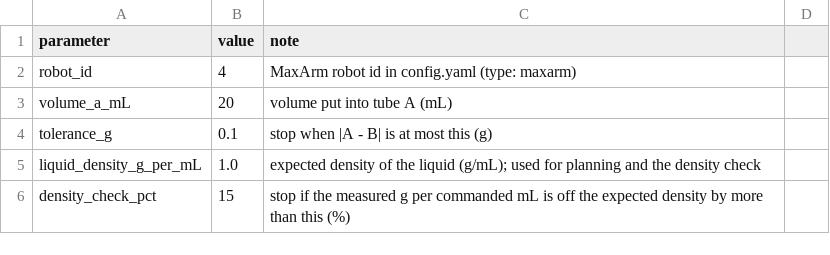
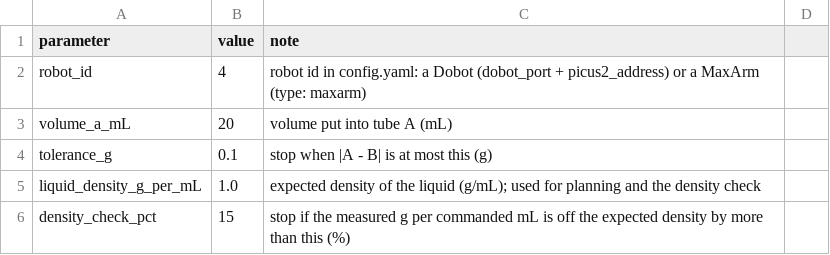
Before and after one commit to tohoku-tomailab/saigen, a CSV file: src/flow/balance_runner/balance.example.csv, drawn as a sheet; only a part is shown.

```diff
--- a/src/flow/balance_runner/balance.example.csv
+++ b/src/flow/balance_runner/balance.example.csv
@@ -1,3 +1,3 @@
 parameter,value,note
-robot_id,4,MaxArm robot id in config.yaml (type: maxarm)
+robot_id,4,robot id in config.yaml: a Dobot (dobot_port + picus2_address) or a MaxArm (type: maxarm)
 volume_a_mL,20,volume put into tube A (mL)
```
Also changed, not shown: 5 other files.
